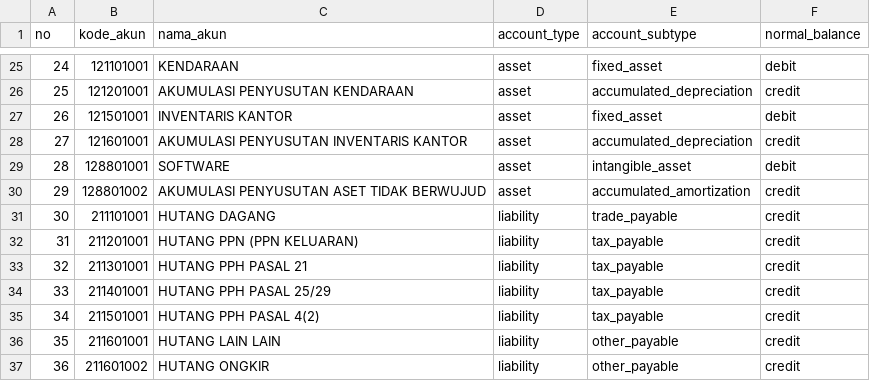
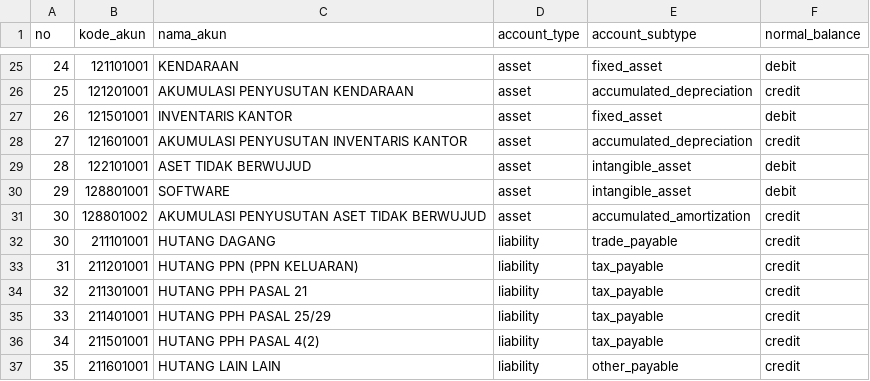
Before and after one commit to RansomBroker/diego-music-store, a CSV file: public/diego-music-store/database/data/coa_diego_music_store_97_akun.csv, drawn as a sheet; only a part is shown, gaps mark what is left out; the shorter side is filled out with more unchanged rows; addresses are those after the commit; the diff names each change by its address in the sheet, - before the commit and + after, or states it on an @@ line.

```diff
--- a/public/diego-music-store/database/data/coa_diego_music_store_97_akun.csv
+++ b/public/diego-music-store/database/data/coa_diego_music_store_97_akun.csv
+row 29: 28 | 122101001 | ASET TIDAK BERWUJUD | asset | intangible_asset | debit
@@ column A (no) renumbered between rows 30 and 31 @@
```
Also changed, not shown: coa_diego_music_store_97_akun.csv, 32 other files.
